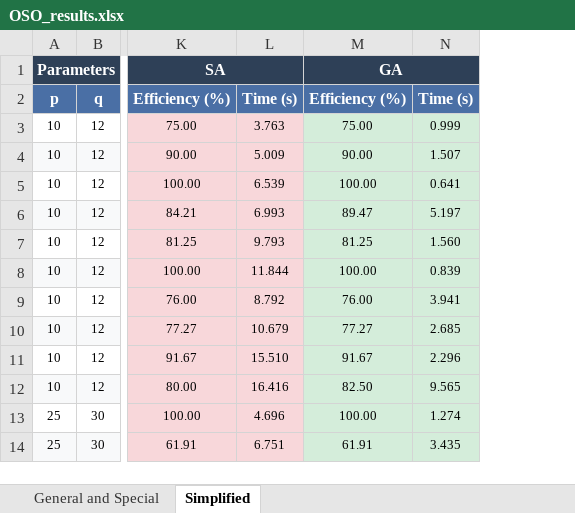
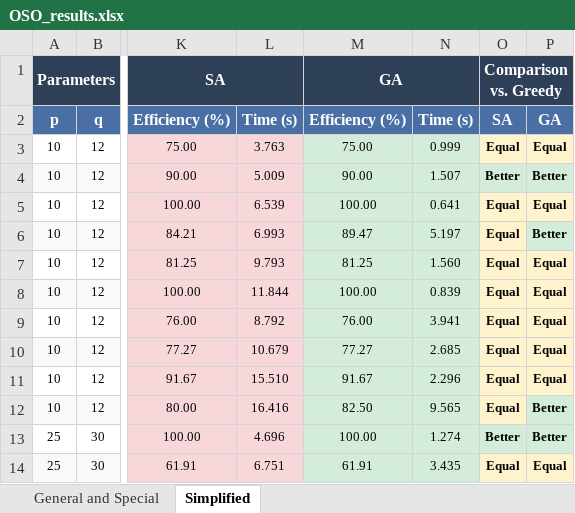
Before and after one commit to toilanvd/Opportunistic-Sensing-Optimization, an Excel workbook: Results/OSO_results.xlsx, sheet Simplified, drawn as a sheet; only a part is shown, gaps mark what is left out; values as stored, in another font and other column widths than the file's, no borders; the diff names each change by its address in the sheet, - before the commit and + after, or states it on an @@ line.

Commit message:
update results excel file

```diff
--- a/Results/OSO_results.xlsx (sheet Simplified)
+++ b/Results/OSO_results.xlsx (sheet Simplified)
+column O, rows 1-14: Comparison vs. Greedy | SA | Equal | Better | Equal | Equal | Equal | Equal | Equal | Equal | Equal | Equal | Better | Equal
+column P, rows 2-14: GA | Equal | Better | Equal | Better | Equal | Equal | Equal | Equal | Equal | Better | Better | Equal
```
Also changed, not shown: sheet General and Special.
